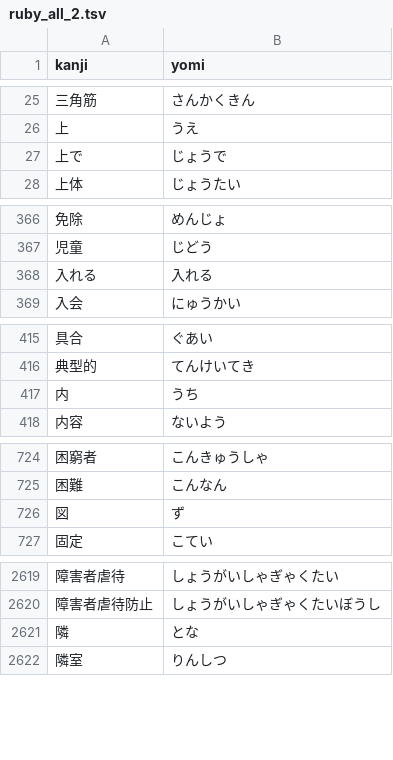
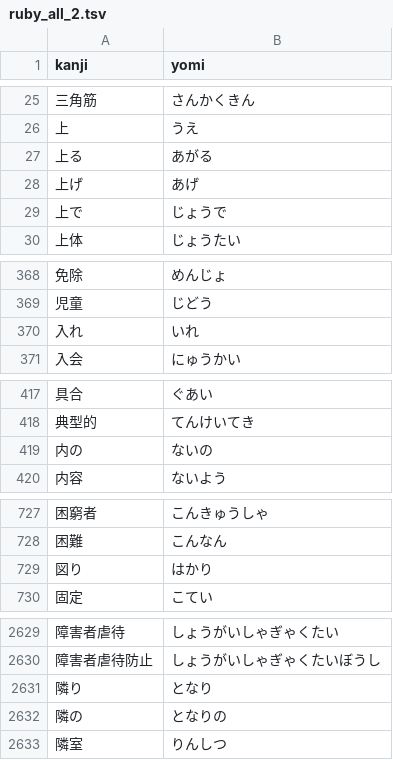
Before and after one commit to intl-society-for-kaigo-research/kakomon, a TSV file: scripts/ruby_all_2.tsv, drawn as a sheet; only a part is shown, gaps mark what is left out; removed rows and columns are numbered as before the commit, all else as after; the diff covers the shown part only; the diff names each change by its address in the sheet, - before the commit and + after, or states it on an @@ line.

```diff
--- a/scripts/ruby_all_2.tsv
+++ b/scripts/ruby_all_2.tsv
+row 27: 上る | あがる
+row 28: 上げ | あげ
-row 368: 入れる | 入れる
+row 370: 入れ | いれ
-row 417: 内 | うち
+row 419: 内の | ないの
-row 726: 図 | ず
+row 729: 図り | はかり
-row 2621: 隣 | とな
+row 2631: 隣り | となり
+row 2632: 隣の | となりの
```
Also changed, not shown: 25 added rows, 18 removed rows and 31 edited cells elsewhere in this file, 7 other files.
